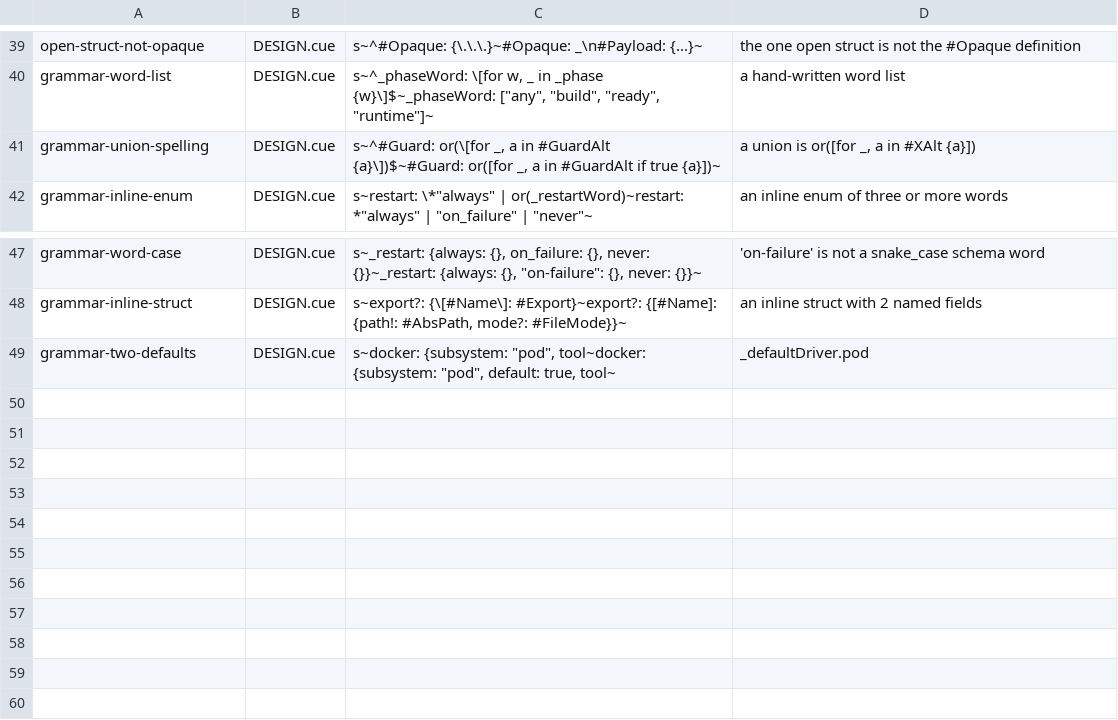
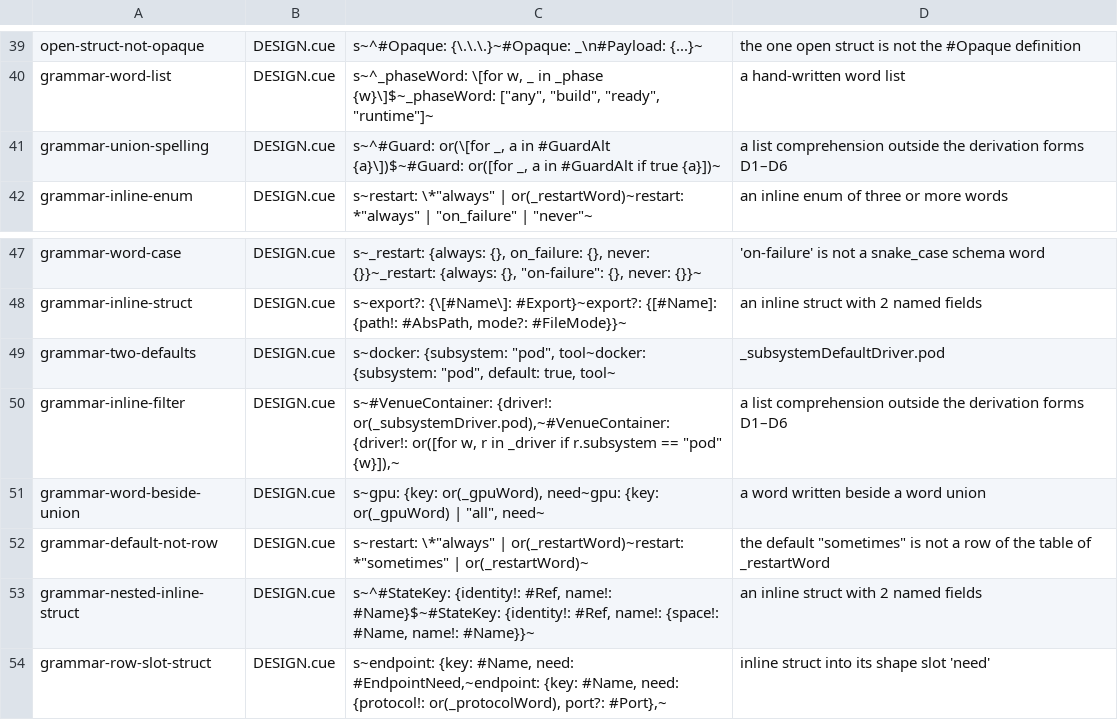
Before and after one commit to opencharly/opencharly, a TSV file: design/consistency/selftest.tsv, drawn as a sheet; only a part is shown, gaps mark what is left out.

```diff
--- a/design/consistency/selftest.tsv
+++ b/design/consistency/selftest.tsv
@@ -40,3 +40,3 @@ open-struct-not-opaque	DESIGN.cue	s~^#Opaque: {\.\.\.}~#Opaque: _\n#Payload: {..
 grammar-word-list	DESIGN.cue	s~^_phaseWord: \[for w, _ in _phase {w}\]$~_phaseWord: ["any", "build", "ready", "runtime"]~	a hand-written word list
-grammar-union-spelling	DESIGN.cue	s~^#Guard: or(\[for _, a in #GuardAlt {a}\])$~#Guard: or([for _, a in #GuardAlt if true {a}])~	a union is or([for _, a in #XAlt {a}])
+grammar-union-spelling	DESIGN.cue	s~^#Guard: or(\[for _, a in #GuardAlt {a}\])$~#Guard: or([for _, a in #GuardAlt if true {a}])~	a list comprehension outside the derivation forms D1–D6
 grammar-inline-enum	DESIGN.cue	s~restart:      \*"always" | or(_restartWord)~restart:      *"always" | "on_failure" | "never"~	an inline enum of three or more words
@@ -48,2 +48,7 @@ grammar-word-case	DESIGN.cue	s~_restart: {always: {}, on_failure: {}, never: {}}
 grammar-inline-struct	DESIGN.cue	s~export?:       {\[#Name\]: #Export}~export?:       {[#Name]: {path!: #AbsPath, mode?: #FileMode}}~	an inline struct with 2 named fields
-grammar-two-defaults	DESIGN.cue	s~docker:         {subsystem: "pod", tool~docker:         {subsystem: "pod", default: true, tool~	_defaultDriver.pod
+grammar-two-defaults	DESIGN.cue	s~docker:         {subsystem: "pod", tool~docker:         {subsystem: "pod", default: true, tool~	_subsystemDefaultDriver.pod
+grammar-inline-filter	DESIGN.cue	s~#VenueContainer: {driver!: or(_subsystemDriver.pod),~#VenueContainer: {driver!: or([for w, r in _driver if r.subsystem == "pod" {w}]),~	a list comprehension outside the derivation forms D1–D6
+grammar-word-beside-union	DESIGN.cue	s~gpu:        {key: or(_gpuWord), need~gpu:        {key: or(_gpuWord) | "all", need~	a word written beside a word union
+grammar-default-not-row	DESIGN.cue	s~restart:      \*"always" | or(_restartWord)~restart:      *"sometimes" | or(_restartWord)~	the default "sometimes" is not a row of the table of _restartWord
+grammar-nested-inline-struct	DESIGN.cue	s~^#StateKey: {identity!: #Ref, name!: #Name}$~#StateKey: {identity!: #Ref, name!: {space!: #Name, name!: #Name}}~	an inline struct with 2 named fields
+grammar-row-slot-struct	DESIGN.cue	s~endpoint:   {key: #Name, need: #EndpointNeed,~endpoint:   {key: #Name, need: {protocol!: or(_protocolWord), port?: #Port},~	inline struct into its shape slot 'need'
```
Also changed, not shown: 8 other files.
